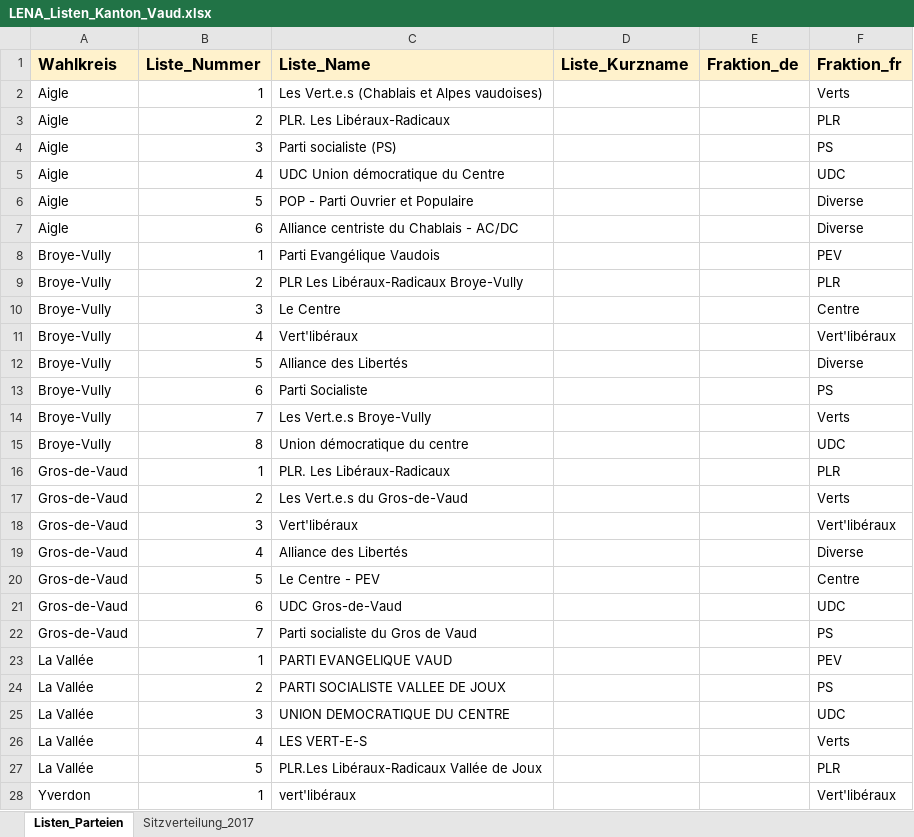
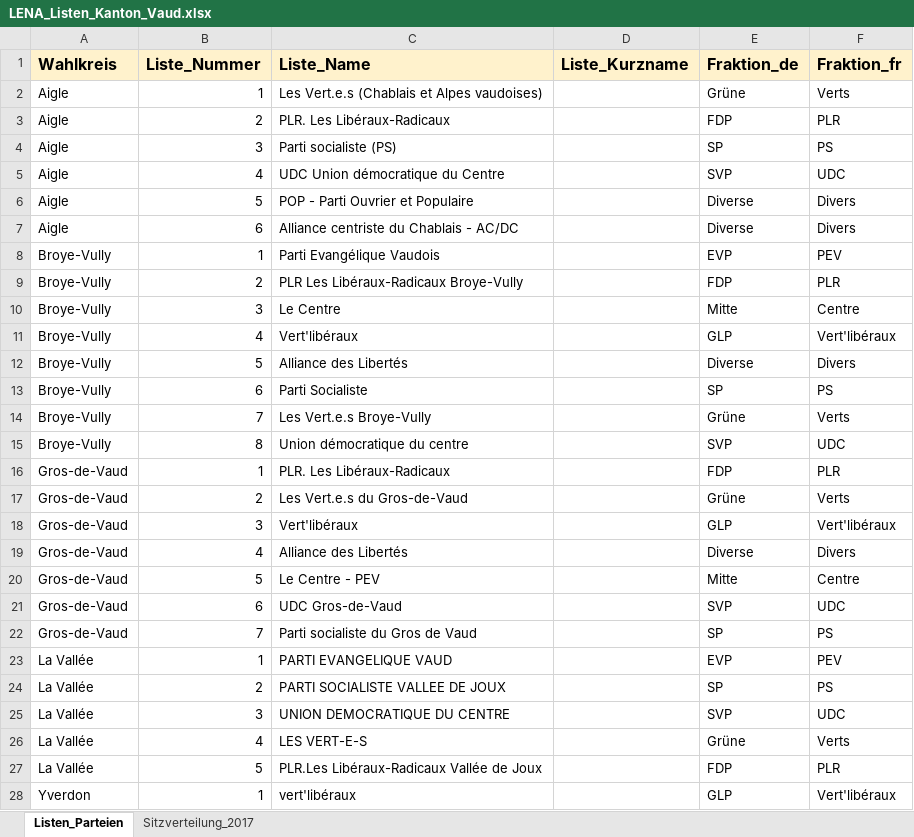
Before and after one commit to awp-finanznachrichten/lena_wahlen, an Excel workbook: Vaud_2022/Daten/LENA_Listen_Kanton_Vaud.xlsx, sheet Listen_Parteien, drawn as a sheet; only a part is shown; values as stored, in another font and other column widths than the file's, no borders; charts and pictures not drawn; the diff covers the shown part only; the diff names each change by its address in the sheet, - before the commit and + after, or states it on an @@ line.

```diff
--- a/Vaud_2022/Daten/LENA_Listen_Kanton_Vaud.xlsx (sheet Listen_Parteien)
+++ b/Vaud_2022/Daten/LENA_Listen_Kanton_Vaud.xlsx (sheet Listen_Parteien)
-E2 (Fraktion_de): (empty)
+E2 (Fraktion_de): Grüne
-E3 (Fraktion_de): (empty)
+E3 (Fraktion_de): FDP
-E4 (Fraktion_de): (empty)
+E4 (Fraktion_de): SP
-E5 (Fraktion_de): (empty)
+E5 (Fraktion_de): SVP
-E6:E7 (Fraktion_de): (empty)
+E6:E7 (Fraktion_de): Diverse
-F6:F7 (Fraktion_fr): Diverse
+F6:F7 (Fraktion_fr): Divers
-E8 (Fraktion_de): (empty)
+E8 (Fraktion_de): EVP
-E9 (Fraktion_de): (empty)
+E9 (Fraktion_de): FDP
-E10 (Fraktion_de): (empty)
+E10 (Fraktion_de): Mitte
-E11 (Fraktion_de): (empty)
+E11 (Fraktion_de): GLP
-E12 (Fraktion_de): (empty)
+E12 (Fraktion_de): Diverse
-F12 (Fraktion_fr): Diverse
+F12 (Fraktion_fr): Divers
-E13 (Fraktion_de): (empty)
+E13 (Fraktion_de): SP
-E14 (Fraktion_de): (empty)
+E14 (Fraktion_de): Grüne
-E15 (Fraktion_de): (empty)
+E15 (Fraktion_de): SVP
-E16 (Fraktion_de): (empty)
+E16 (Fraktion_de): FDP
-E17 (Fraktion_de): (empty)
+E17 (Fraktion_de): Grüne
-E18 (Fraktion_de): (empty)
+E18 (Fraktion_de): GLP
-E19 (Fraktion_de): (empty)
+E19 (Fraktion_de): Diverse
-F19 (Fraktion_fr): Diverse
+F19 (Fraktion_fr): Divers
-E20 (Fraktion_de): (empty)
+E20 (Fraktion_de): Mitte
-E21 (Fraktion_de): (empty)
+E21 (Fraktion_de): SVP
-E22 (Fraktion_de): (empty)
+E22 (Fraktion_de): SP
-E23 (Fraktion_de): (empty)
+E23 (Fraktion_de): EVP
-E24 (Fraktion_de): (empty)
+E24 (Fraktion_de): SP
-E25 (Fraktion_de): (empty)
+E25 (Fraktion_de): SVP
-E26 (Fraktion_de): (empty)
+E26 (Fraktion_de): Grüne
-E27 (Fraktion_de): (empty)
+E27 (Fraktion_de): FDP
-E28 (Fraktion_de): (empty)
+E28 (Fraktion_de): GLP
```
Also changed, not shown: 92 edited cells elsewhere in this sheet, sheet Sitzverteilung_2017, 7 other files.
